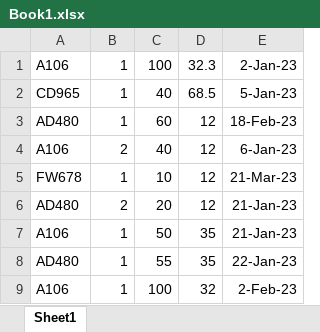
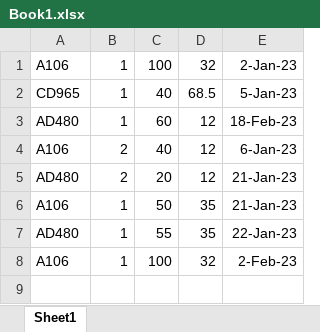
Before and after one commit to oza-27/Excel-Practical-Task, an Excel workbook: ExcelPracticalTask/wwwroot/Book1.xlsx, sheet Sheet1, drawn as a sheet; values as stored, in another font and other column widths than the file's, no borders; the diff names each change by its address in the sheet, - before the commit and + after, or states it on an @@ line.

```diff
--- a/ExcelPracticalTask/wwwroot/Book1.xlsx (sheet Sheet1)
+++ b/ExcelPracticalTask/wwwroot/Book1.xlsx (sheet Sheet1)
-D1: 32.3
+D1: 32
-row 5: FW678 | 1 | 10 | 12 | 21-Mar-23
```
Also changed, not shown: 1 other file.
